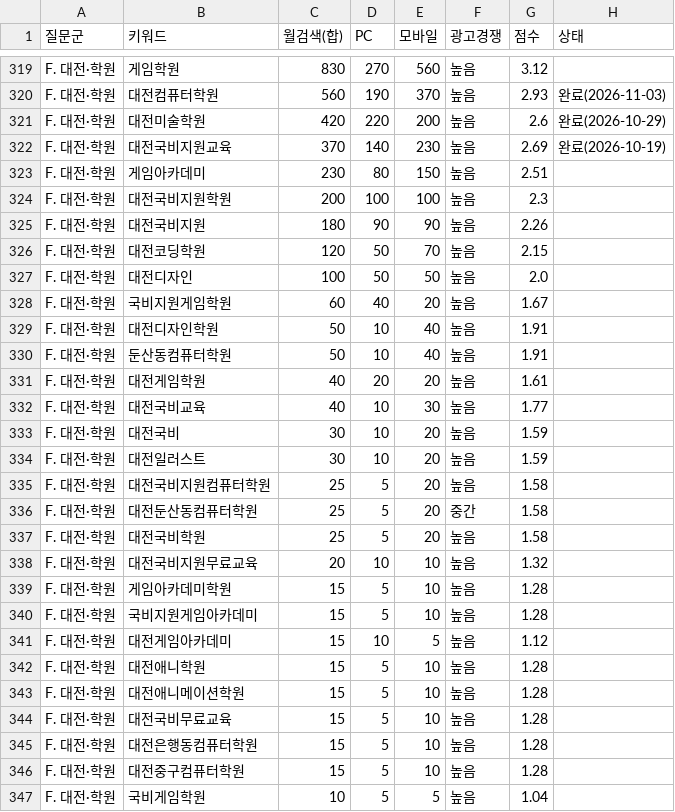
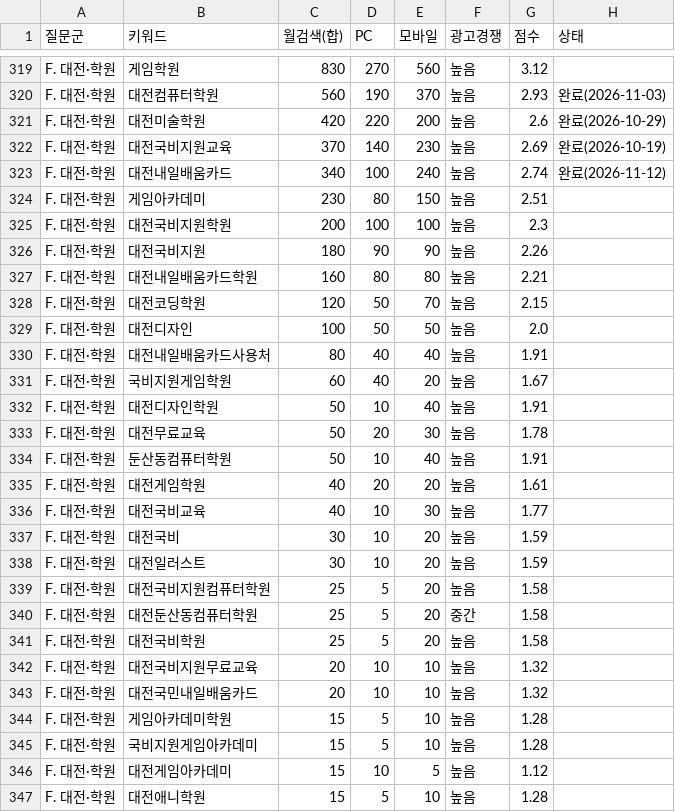
Before and after one commit to phy930310-stack/blogaeo, a CSV file: keywords/backlog.csv, drawn as a sheet; only a part is shown, gaps mark what is left out; the shorter side is filled out with more unchanged rows; the diff names each change by its address in the sheet, - before the commit and + after, or states it on an @@ line.

```diff
--- a/keywords/backlog.csv
+++ b/keywords/backlog.csv
+row 323: F. 대전·학원 | 대전내일배움카드 | 340 | 100 | 240 | 높음 | 2.74 | 완료(2026-11-12)
+row 327: F. 대전·학원 | 대전내일배움카드학원 | 160 | 80 | 80 | 높음 | 2.21
+row 330: F. 대전·학원 | 대전내일배움카드사용처 | 80 | 40 | 40 | 높음 | 1.91
+row 333: F. 대전·학원 | 대전무료교육 | 50 | 20 | 30 | 높음 | 1.78
+row 343: F. 대전·학원 | 대전국민내일배움카드 | 20 | 10 | 10 | 높음 | 1.32
```
Also changed, not shown: keywords/clusters.csv, keywords/used.csv, 23 other files.
